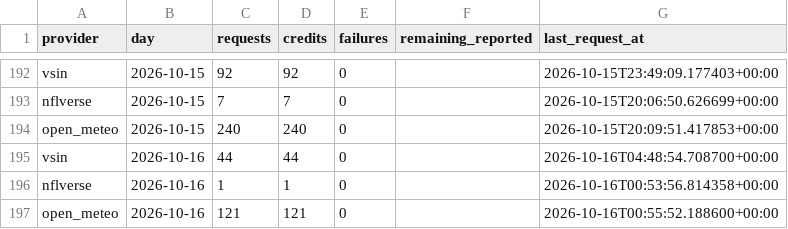
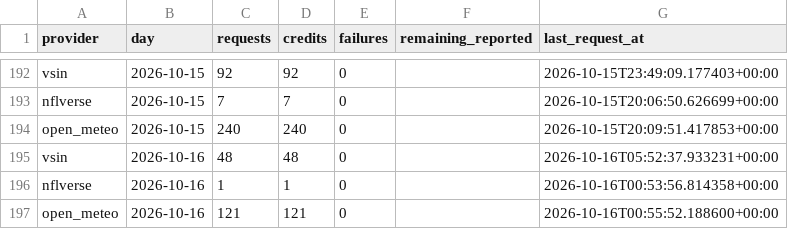
Before and after one commit to mapleleafs032/matchup-platform, a CSV file: data/tables/ops/api_budget.csv, drawn as a sheet; only a part is shown, gaps mark what is left out.

```diff
--- a/data/tables/ops/api_budget.csv
+++ b/data/tables/ops/api_budget.csv
@@ -194,3 +194,3 @@ nflverse,2026-10-15,7,7,0,,2026-10-15T20:06:50.626699+00:00
 open_meteo,2026-10-15,240,240,0,,2026-10-15T20:09:51.417853+00:00
-vsin,2026-10-16,44,44,0,,2026-10-16T04:48:54.708700+00:00
+vsin,2026-10-16,48,48,0,,2026-10-16T05:52:37.933231+00:00
 nflverse,2026-10-16,1,1,0,,2026-10-16T00:53:56.814358+00:00
```
Also changed, not shown: data/tables/market/splits/CFB/2026/W08.csv, data/tables/market/splits/NFL/2026/W06.csv, 10 other files.
